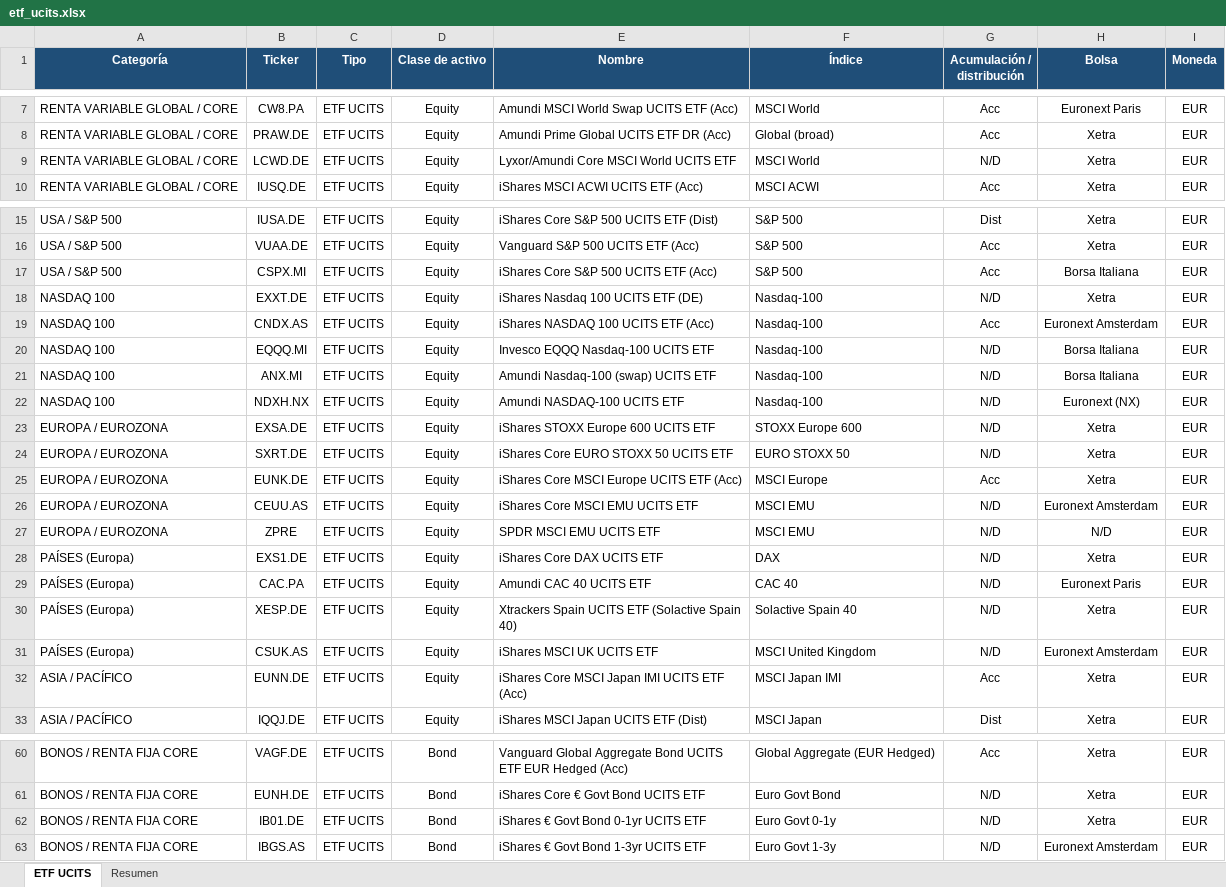
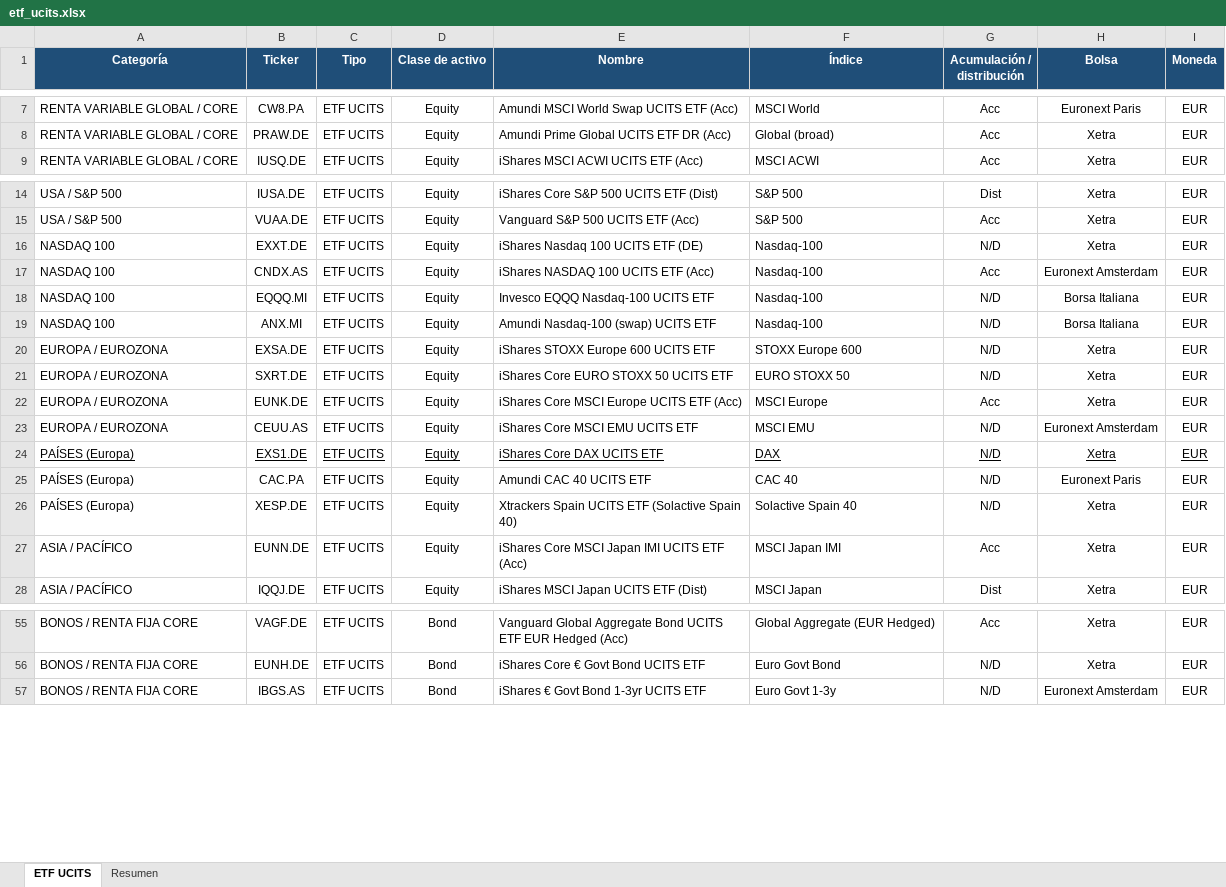
Before and after one commit to RafaelCaballero/tdm, an Excel workbook: datos/etf_ucits.xlsx, sheet ETF UCITS, drawn as a sheet; only a part is shown, gaps mark what is left out; values as stored, in another font and other column widths than the file's, no borders; table styles not drawn; removed rows and columns are numbered as before the commit, all else as after; the diff names each change by its address in the sheet, - before the commit and + after, or states it on an @@ line.

Commit message:
Add files via upload

```diff
--- a/datos/etf_ucits.xlsx (sheet ETF UCITS)
+++ b/datos/etf_ucits.xlsx (sheet ETF UCITS)
-row 9: RENTA VARIABLE GLOBAL / CORE | LCWD.DE | ETF UCITS | Equity | Lyxor/Amundi Core MSCI World UCITS ETF | MSCI World | N/D | Xetra | EUR
-row 17: USA / S&P 500 | CSPX.MI | ETF UCITS | Equity | iShares Core S&P 500 UCITS ETF (Acc) | S&P 500 | Acc | Borsa Italiana | EUR
-row 22: NASDAQ 100 | NDXH.NX | ETF UCITS | Equity | Amundi NASDAQ-100 UCITS ETF | Nasdaq-100 | N/D | Euronext (NX) | EUR
-row 27: EUROPA / EUROZONA | ZPRE | ETF UCITS | Equity | SPDR MSCI EMU UCITS ETF | MSCI EMU | N/D | N/D | EUR
-A24:I24 underline: off
+A24:I24 underline: on
-row 31: PAÍSES (Europa) | CSUK.AS | ETF UCITS | Equity | iShares MSCI UK UCITS ETF | MSCI United Kingdom | N/D | Euronext Amsterdam | EUR
-row 62: BONOS / RENTA FIJA CORE | IB01.DE | ETF UCITS | Bond | iShares € Govt Bond 0-1yr UCITS ETF | Euro Govt 0-1y | N/D | Xetra | EUR
```
